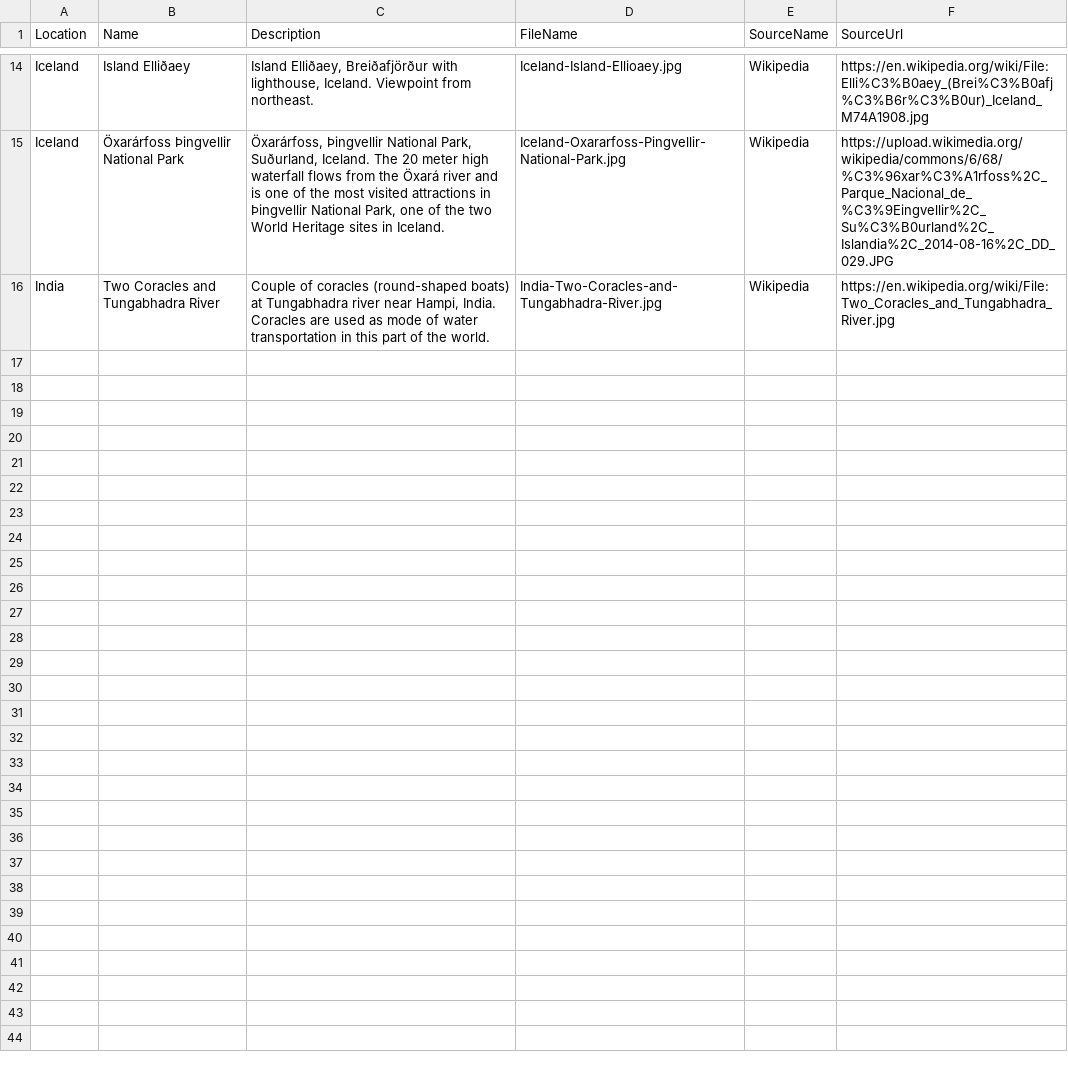
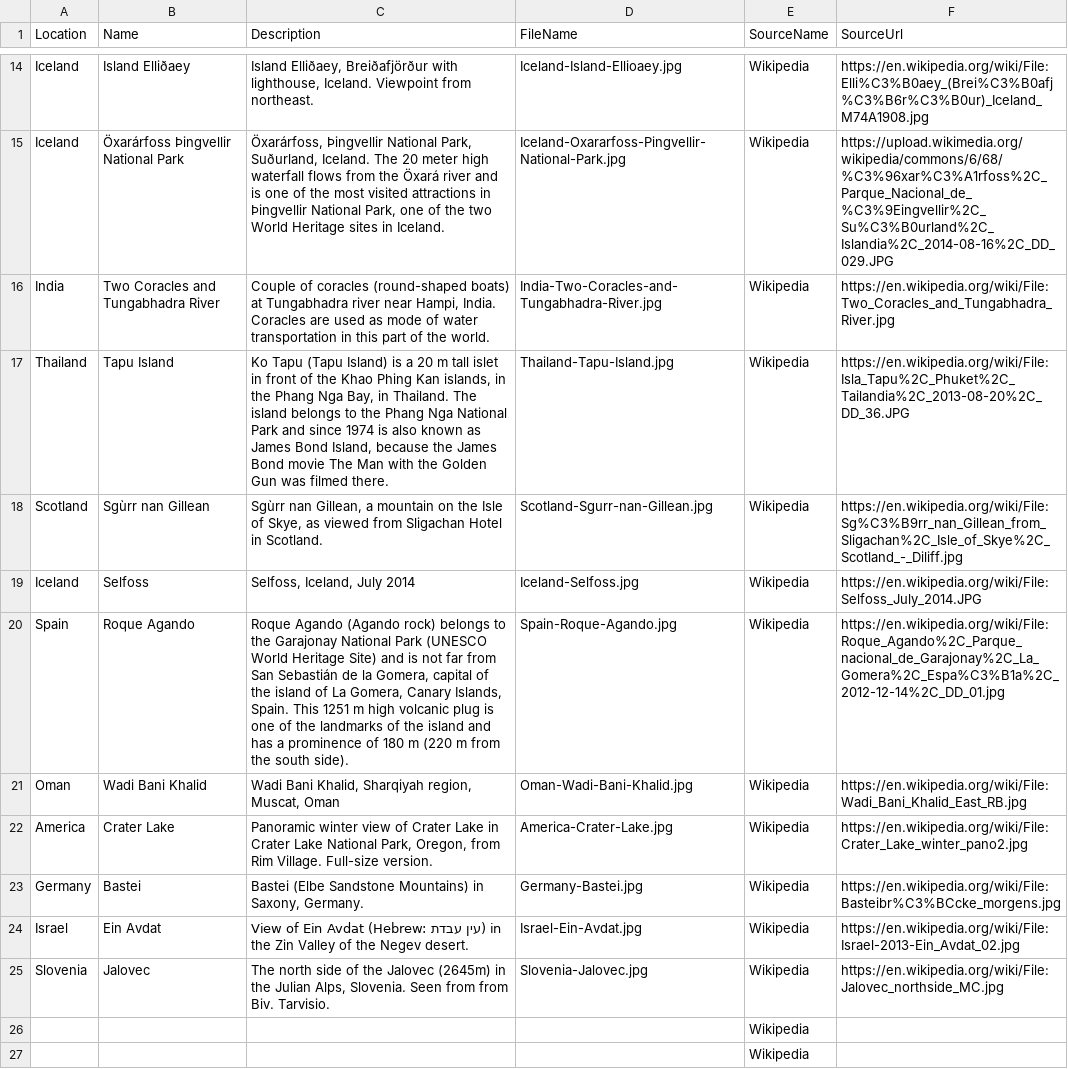
Before and after one commit to hoojaoh/data-stunning, a CSV file: Landscapes/README.csv, drawn as a sheet; only a part is shown, gaps mark what is left out; the diff names each change by its address in the sheet, - before the commit and + after, or states it on an @@ line.

Commit message:
More landscape

```diff
--- a/Landscapes/README.csv
+++ b/Landscapes/README.csv
+row 17: Thailand | Tapu Island | Ko Tapu (Tapu Island) is a 20 m tall islet in front of the Khao Phing Kan islands, in the Phang Nga Bay, in Thailand. The island belongs to the Phang Nga National Park and since 1974 is also known as James Bond Island, because the James Bond movie The Man with the Golden Gun was filmed there. | Thailand-Tapu-Island.jpg | Wikipedia | https://en.wikipedia.org/wiki/File:Isla_Tapu%2C_Phuket%2C_Tailandia%2C_2013-08-20%2C_DD_36.JPG
+row 18: Scotland | Sgùrr nan Gillean | Sgùrr nan Gillean, a mountain on the Isle of Skye, as viewed from Sligachan Hotel in Scotland. | Scotland-Sgurr-nan-Gillean.jpg | Wikipedia | https://en.wikipedia.org/wiki/File:Sg%C3%B9rr_nan_Gillean_from_Sligachan%2C_Isle_of_Skye%2C_Scotland_-_Diliff.jpg
+row 19: Iceland | Selfoss | Selfoss, Iceland, July 2014 | Iceland-Selfoss.jpg | Wikipedia | https://en.wikipedia.org/wiki/File:Selfoss_July_2014.JPG
+row 20: Spain | Roque Agando | Roque Agando (Agando rock) belongs to the Garajonay National Park (UNESCO World Heritage Site) and is not far from San Sebastián de la Gomera, capital of the island of La Gomera, Canary Islands, Spain. This 1251 m high volcanic plug is one of the landmarks of the island and has a prominence of 180 m (220 m from the south side). | Spain-Roque-Agando.jpg | Wikipedia | https://en.wikipedia.org/wiki/File:Roque_Agando%2C_Parque_nacional_de_Garajonay%2C_La_Gomera%2C_Espa%C3%B1a%2C_2012-12-14%2C_DD_01.jpg
+row 21: Oman | Wadi Bani Khalid | Wadi Bani Khalid, Sharqiyah region, Muscat, Oman | Oman-Wadi-Bani-Khalid.jpg | Wikipedia | https://en.wikipedia.org/wiki/File:Wadi_Bani_Khalid_East_RB.jpg
+row 22: America | Crater Lake | Panoramic winter view of Crater Lake in Crater Lake National Park, Oregon, from Rim Village. Full-size version. | America-Crater-Lake.jpg | Wikipedia | https://en.wikipedia.org/wiki/File:Crater_Lake_winter_pano2.jpg
+row 23: Germany | Bastei | Bastei (Elbe Sandstone Mountains) in Saxony, Germany. | Germany-Bastei.jpg | Wikipedia | https://en.wikipedia.org/wiki/File:Basteibr%C3%BCcke_morgens.jpg
+row 24: Israel | Ein Avdat | View of Ein Avdat (Hebrew: עין עבדת) in the Zin Valley of the Negev desert. | Israel-Ein-Avdat.jpg | Wikipedia | https://en.wikipedia.org/wiki/File:Israel-2013-Ein_Avdat_02.jpg
+row 25: Slovenia | Jalovec | The north side of the Jalovec (2645m) in the Julian Alps, Slovenia. Seen from from Biv. Tarvisio. | Slovenia-Jalovec.jpg | Wikipedia | https://en.wikipedia.org/wiki/File:Jalovec_northside_MC.jpg
+row 26:  |  |  |  | Wikipedia
+row 27:  |  |  |  | Wikipedia
```
Also changed, not shown: 9 other files.
